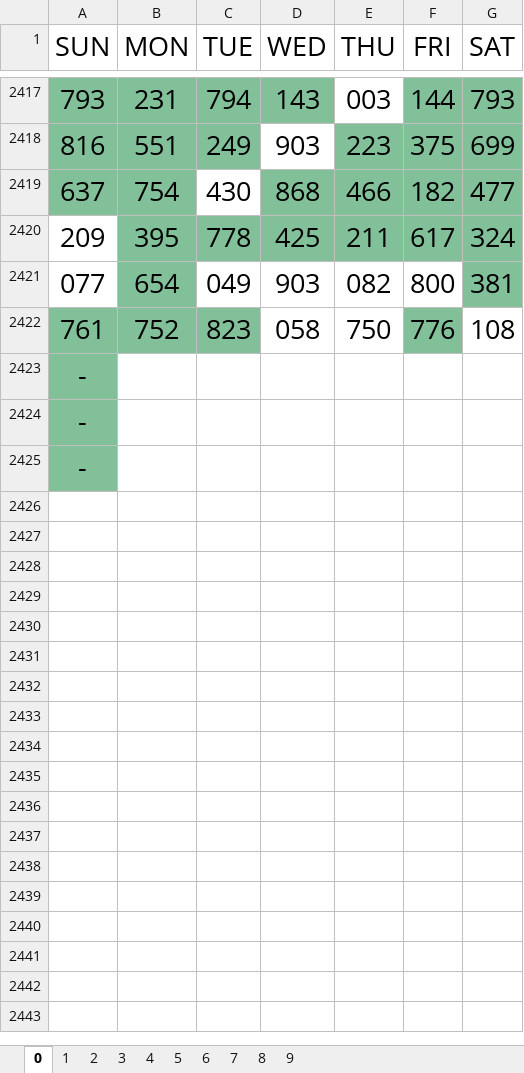
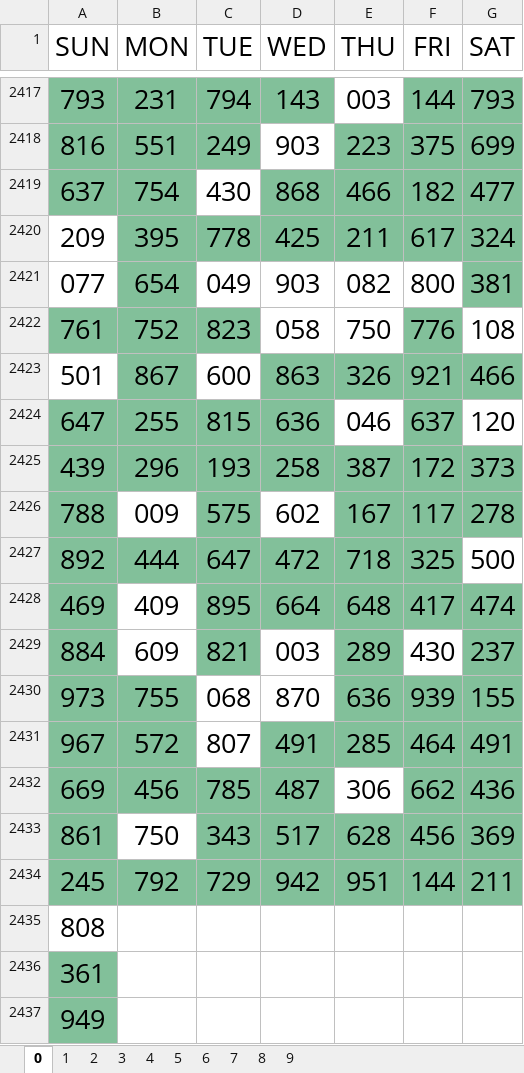
Before and after one commit to jsuci/gidapp, an Excel workbook: swertres/excel_results_2.xlsx, sheet 0, drawn as a sheet; only a part is shown, gaps mark what is left out; values as stored, in another font and other column widths than the file's, no borders; addresses are those after the commit; the diff names each change by its address in the sheet, - before the commit and + after, or states it on an @@ line.

```diff
--- a/swertres/excel_results_2.xlsx (sheet 0)
+++ b/swertres/excel_results_2.xlsx (sheet 0)
+row 2423: 501 | 867 | 600 | 863 | 326 | 921 | 466
+row 2424: 647 | 255 | 815 | 636 | 046 | 637 | 120
+row 2425: 439 | 296 | 193 | 258 | 387 | 172 | 373
+row 2426: 788 | 009 | 575 | 602 | 167 | 117 | 278
+row 2427: 892 | 444 | 647 | 472 | 718 | 325 | 500
+row 2428: 469 | 409 | 895 | 664 | 648 | 417 | 474
+row 2429: 884 | 609 | 821 | 003 | 289 | 430 | 237
+row 2430: 973 | 755 | 068 | 870 | 636 | 939 | 155
+row 2431: 967 | 572 | 807 | 491 | 285 | 464 | 491
+row 2432: 669 | 456 | 785 | 487 | 306 | 662 | 436
+row 2433: 861 | 750 | 343 | 517 | 628 | 456 | 369
+row 2434: 245 | 792 | 729 | 942 | 951 | 144 | 211
-A2435 (SUN): -
+A2435 (SUN): 808
-A2435 fill: #82C09A
+A2435 fill: none
-A2436 (SUN): -
+A2436 (SUN): 361
-A2437 (SUN): -
+A2437 (SUN): 949
```
Also changed, not shown: sheet 1, sheet 3, sheet 4, sheet 6, sheet 8, sheet 9, 3 more sheets, swertres/digit_position.xlsx, swertres/duplicate_pairs.xlsx, 20 other files.
